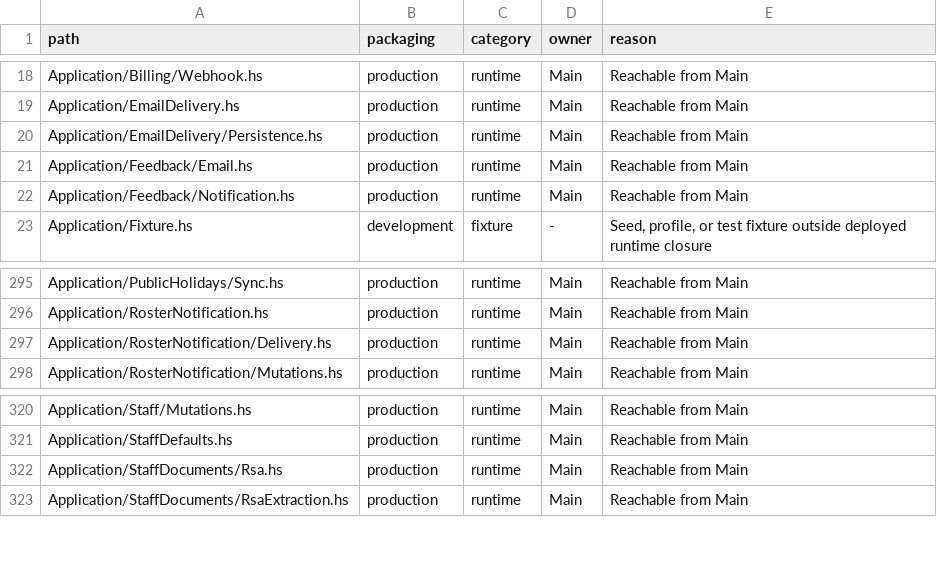
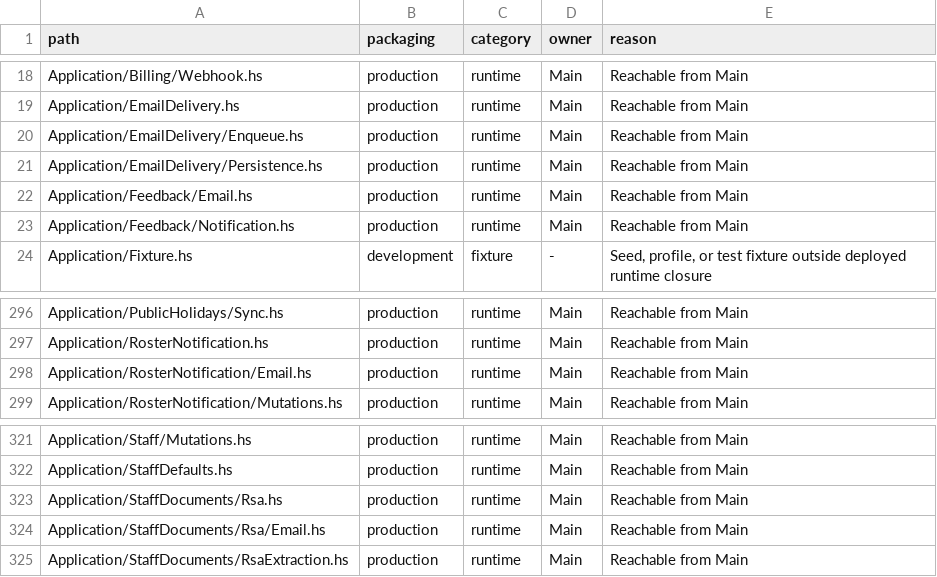
Before and after one commit to BeaudanBrown/ihp-roster, a TSV file: Config/nix/production-module-inventory.tsv, drawn as a sheet; only a part is shown, gaps mark what is left out.

Commit message:
Migrate roster and RSA email delivery (#404)

```diff
--- a/Config/nix/production-module-inventory.tsv
+++ b/Config/nix/production-module-inventory.tsv
@@ -19,2 +19,3 @@ Application/Billing/Webhook.hs	production	runtime	Main	Reachable from Main
 Application/EmailDelivery.hs	production	runtime	Main	Reachable from Main
+Application/EmailDelivery/Enqueue.hs	production	runtime	Main	Reachable from Main
 Application/EmailDelivery/Persistence.hs	production	runtime	Main	Reachable from Main
@@ -296,3 +297,3 @@ Application/PublicHolidays/Sync.hs	production	runtime	Main	Reachable from Main
 Application/RosterNotification.hs	production	runtime	Main	Reachable from Main
-Application/RosterNotification/Delivery.hs	production	runtime	Main	Reachable from Main
+Application/RosterNotification/Email.hs	production	runtime	Main	Reachable from Main
 Application/RosterNotification/Mutations.hs	production	runtime	Main	Reachable from Main
@@ -322,2 +323,3 @@ Application/StaffDefaults.hs	production	runtime	Main	Reachable from Main
 Application/StaffDocuments/Rsa.hs	production	runtime	Main	Reachable from Main
+Application/StaffDocuments/Rsa/Email.hs	production	runtime	Main	Reachable from Main
 Application/StaffDocuments/RsaExtraction.hs	production	runtime	Main	Reachable from Main
```
Also changed, not shown: Config/nix/production-package-dependency-inventory.tsv, 18 other files.
